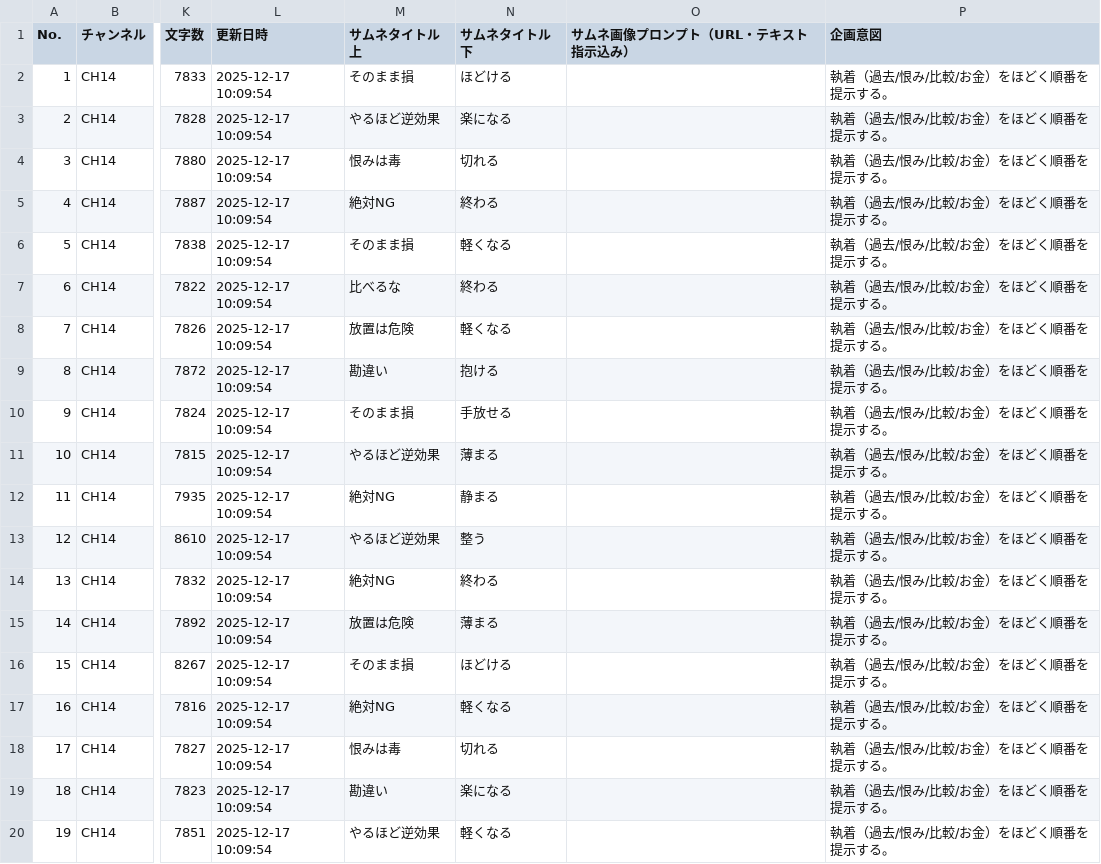
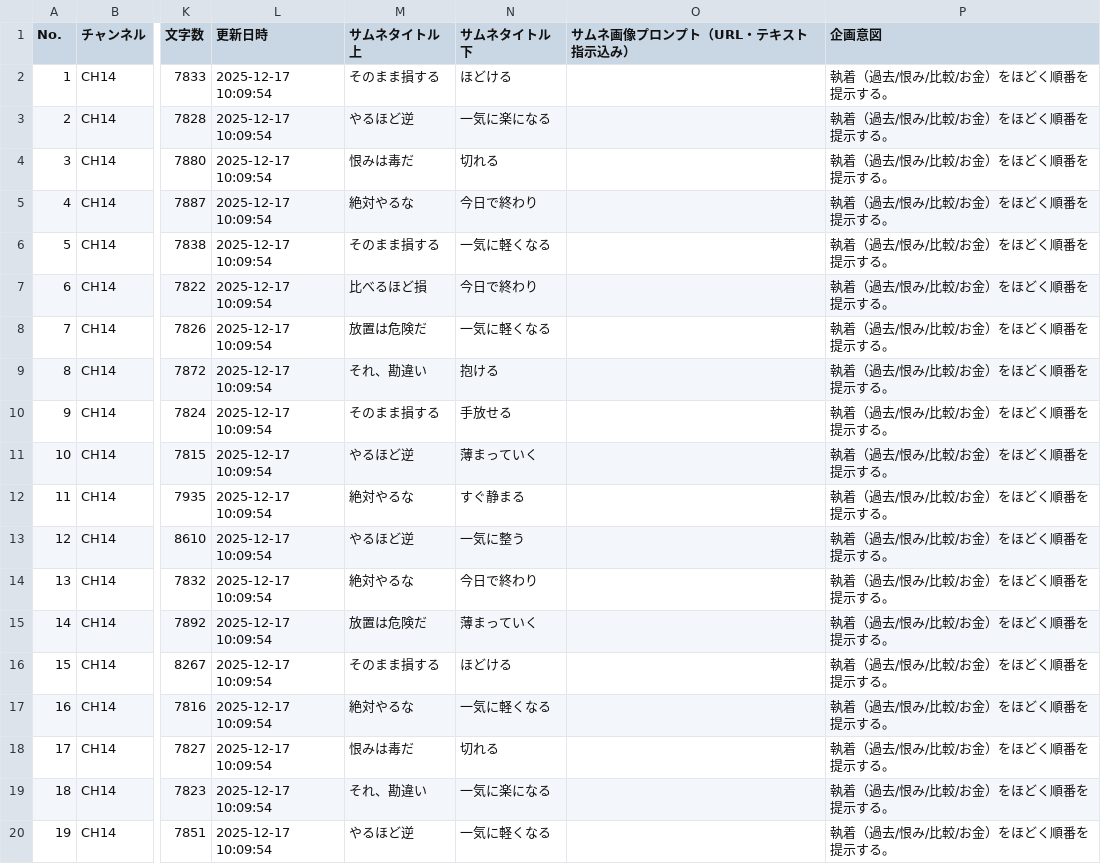
Before and after one commit to daideguchi/youtube_production2, a CSV file: workspaces/planning/channels/CH14.csv, drawn as a sheet; only a part is shown, gaps mark what is left out; the diff covers the shown part only; the diff names each change by its address in the sheet, - before the commit and + after, or states it on an @@ line.

Commit message:
planning: refresh CH12-CH16 channel CSV

```diff
--- a/workspaces/planning/channels/CH14.csv
+++ b/workspaces/planning/channels/CH14.csv
-M2 (サムネタイトル上): そのまま損
+M2 (サムネタイトル上): そのまま損する
-M3 (サムネタイトル上): やるほど逆効果
+M3 (サムネタイトル上): やるほど逆
-N3 (サムネタイトル下): 楽になる
+N3 (サムネタイトル下): 一気に楽になる
-M4 (サムネタイトル上): 恨みは毒
+M4 (サムネタイトル上): 恨みは毒だ
-M5 (サムネタイトル上): 絶対NG
+M5 (サムネタイトル上): 絶対やるな
-N5 (サムネタイトル下): 終わる
+N5 (サムネタイトル下): 今日で終わり
-M6 (サムネタイトル上): そのまま損
+M6 (サムネタイトル上): そのまま損する
-N6 (サムネタイトル下): 軽くなる
+N6 (サムネタイトル下): 一気に軽くなる
-M7 (サムネタイトル上): 比べるな
+M7 (サムネタイトル上): 比べるほど損
-N7 (サムネタイトル下): 終わる
+N7 (サムネタイトル下): 今日で終わり
-M8 (サムネタイトル上): 放置は危険
+M8 (サムネタイトル上): 放置は危険だ
-N8 (サムネタイトル下): 軽くなる
+N8 (サムネタイトル下): 一気に軽くなる
-M9 (サムネタイトル上): 勘違い
+M9 (サムネタイトル上): それ、勘違い
-M10 (サムネタイトル上): そのまま損
+M10 (サムネタイトル上): そのまま損する
-M11 (サムネタイトル上): やるほど逆効果
+M11 (サムネタイトル上): やるほど逆
-N11 (サムネタイトル下): 薄まる
+N11 (サムネタイトル下): 薄まっていく
-M12 (サムネタイトル上): 絶対NG
+M12 (サムネタイトル上): 絶対やるな
-N12 (サムネタイトル下): 静まる
+N12 (サムネタイトル下): すぐ静まる
-M13 (サムネタイトル上): やるほど逆効果
+M13 (サムネタイトル上): やるほど逆
-N13 (サムネタイトル下): 整う
+N13 (サムネタイトル下): 一気に整う
-M14 (サムネタイトル上): 絶対NG
+M14 (サムネタイトル上): 絶対やるな
-N14 (サムネタイトル下): 終わる
+N14 (サムネタイトル下): 今日で終わり
-M15 (サムネタイトル上): 放置は危険
+M15 (サムネタイトル上): 放置は危険だ
-N15 (サムネタイトル下): 薄まる
+N15 (サムネタイトル下): 薄まっていく
-M16 (サムネタイトル上): そのまま損
+M16 (サムネタイトル上): そのまま損する
-M17 (サムネタイトル上): 絶対NG
+M17 (サムネタイトル上): 絶対やるな
-N17 (サムネタイトル下): 軽くなる
+N17 (サムネタイトル下): 一気に軽くなる
-M18 (サムネタイトル上): 恨みは毒
+M18 (サムネタイトル上): 恨みは毒だ
-M19 (サムネタイトル上): 勘違い
+M19 (サムネタイトル上): それ、勘違い
-N19 (サムネタイトル下): 楽になる
+N19 (サムネタイトル下): 一気に楽になる
-M20 (サムネタイトル上): やるほど逆効果
+M20 (サムネタイトル上): やるほど逆
-N20 (サムネタイトル下): 軽くなる
+N20 (サムネタイトル下): 一気に軽くなる
```
Also changed, not shown: 19 edited cells elsewhere in this file, workspaces/planning/channels/CH12.csv, workspaces/planning/channels/CH13.csv, 2 other files.
